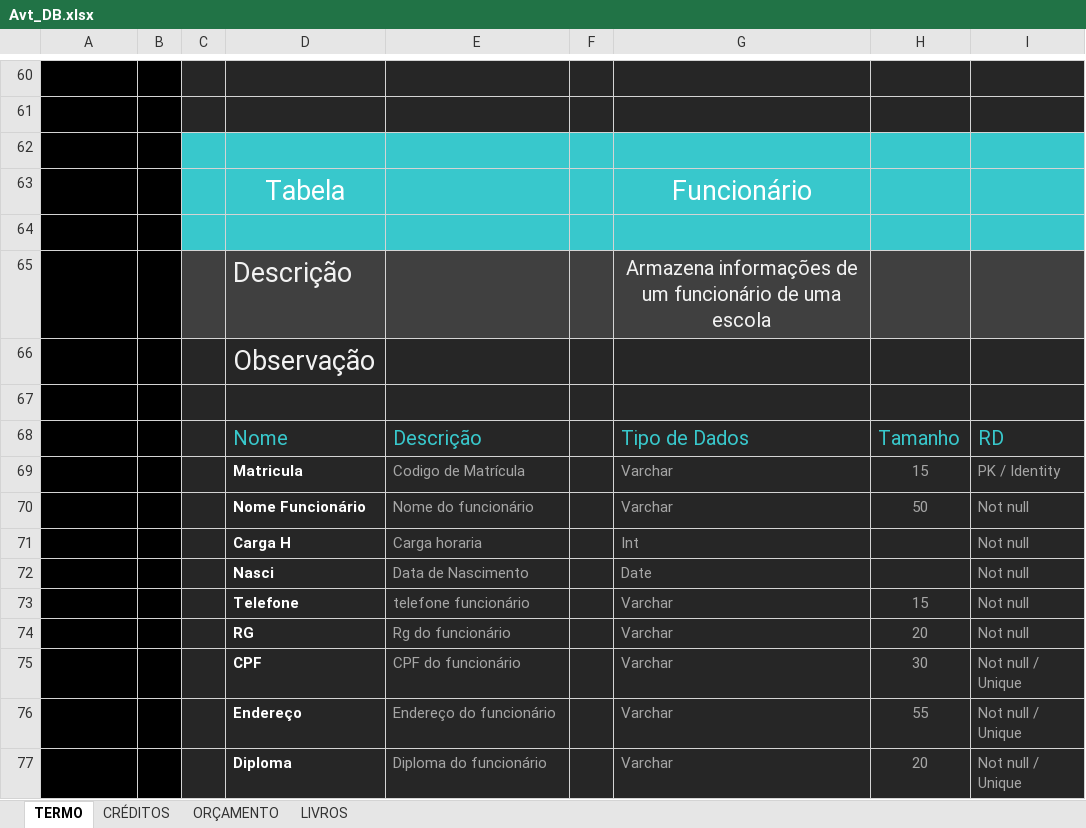
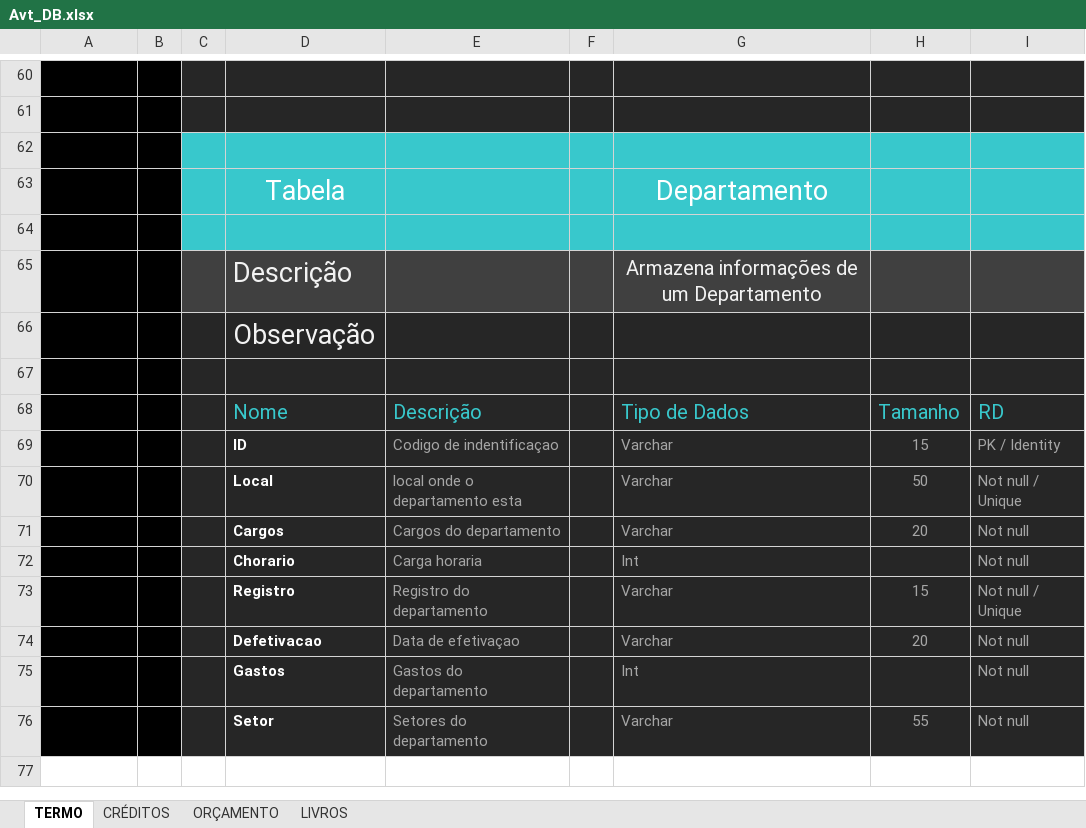
Before and after one commit to Endrigogustavo/Estudos, an Excel workbook: ETEC/2 ano/DB/Avt_DB.xlsx, sheet TERMO, drawn as a sheet; only a part is shown, gaps mark what is left out; values as stored, in another font and other column widths than the file's, no borders; removed rows and columns are numbered as before the commit, all else as after; the diff covers the shown part only; the diff names each change by its address in the sheet, - before the commit and + after, or states it on an @@ line.

```diff
--- a/ETEC/2 ano/DB/Avt_DB.xlsx (sheet TERMO)
+++ b/ETEC/2 ano/DB/Avt_DB.xlsx (sheet TERMO)
-G63: Funcionário
+G63: Departamento
-G65: …de um funcionário de uma escola
+G65: …de um Departamento
-D69: Matricula
+D69: ID
-E69: Codigo de Matrícula
+E69: Codigo de indentificaçao
-D70: Nome Funcionário
+D70: Local
-E70: Nome do funcionário
+E70: local onde o departamento esta
-I70: Not null
+I70: Not null / Unique
+row 71:  |  |  | Cargos | Cargos do departamento |  | Varchar | 20 | Not null
-D72: Carga H
+D72: Chorario
-row 72:  |  |  | Nasci | Data de Nascimento |  | Date |  | Not null
-D73: Telefone
+D73: Registro
-E73: telefone funcionário
+E73: Registro do departamento
-I73: Not null
+I73: Not null / Unique
-D74: RG
+D74: Defetivacao
-E74: Rg do funcionário
+E74: Data de efetivaçao
-row 75:  |  |  | CPF | CPF do funcionário |  | Varchar | 30 | Not null / Unique
+row 75:  |  |  | Gastos | Gastos do departamento |  | Int |  | Not null
-D76: Endereço
+D76: Setor
-E76: Endereço do funcionário
+E76: Setores do departamento
-I76: Not null / Unique
+I76: Not null
-row 77:  |  |  | Diploma | Diploma do funcionário |  | Varchar | 20 | Not null / Unique
```
Also changed, not shown: 2 added rows, 2 removed rows and 17 edited cells elsewhere in this sheet, formulas that keep their value, 7 other files.
